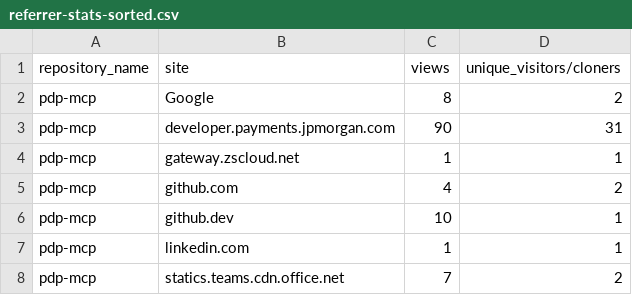
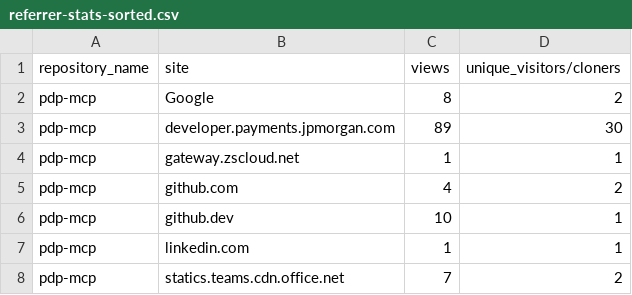
Before and after one commit to jpmorgan-payments/pdp-mcp, a CSV file: metrics/referrer-stats-sorted.csv, drawn as a sheet.

```diff
--- a/metrics/referrer-stats-sorted.csv
+++ b/metrics/referrer-stats-sorted.csv
@@ -2,3 +2,3 @@ repository_name,site,views,unique_visitors/cloners
 pdp-mcp,Google,8,2
-pdp-mcp,developer.payments.jpmorgan.com,90,31
+pdp-mcp,developer.payments.jpmorgan.com,89,30
 pdp-mcp,gateway.zscloud.net,1,1
```
Also changed, not shown: metrics/clone-stats-sorted.csv, metrics/clone-stats.csv, 3 other files.
